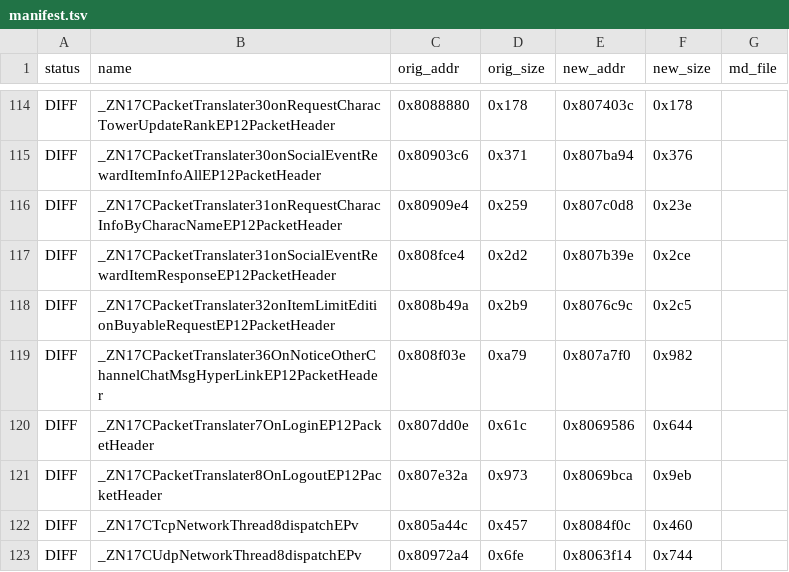
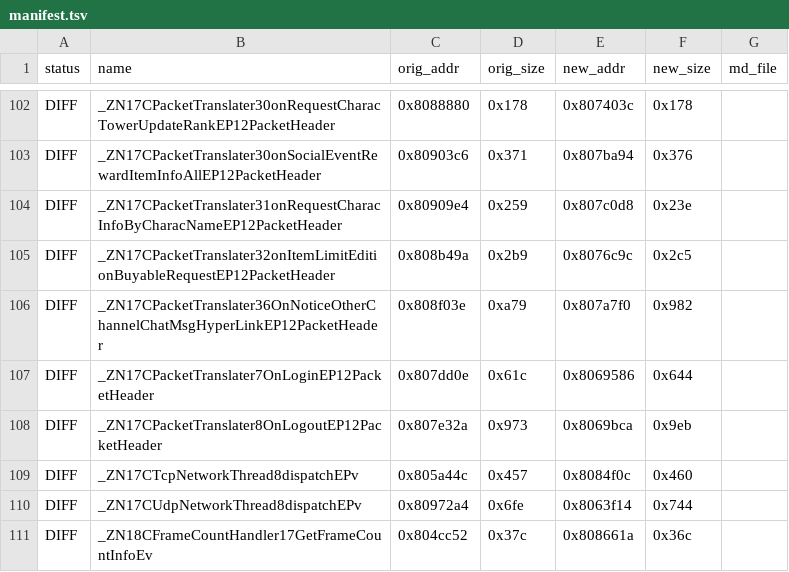
Before and after one commit to LoyieKing/dnf_workspace, a TSV file: dnf_decompile/function_reports/monitor/manifest.tsv, drawn as a sheet; only a part is shown, gaps mark what is left out; the shorter side is filled out with more unchanged rows; the diff covers the shown part only.

Commit message:
monitor: 帧差结构化修复第 2 批——内联 15 个函数的命名/缓存局部
13 个函数帧完全对齐 ORIG（0x10 差→0）：
onSocialEventRewardItemUpdate 0x7c→0x6c、OnVillageMonsterFightResult 0x50→0x40、
OnReplyUserInfo 0x8c→0x7c、CTcpAcceptThread::dispatch 0x4c→0x3c、
OnInnerPacketLogin 0x60→0x50、onItemLimitEditionSellEnd 0x12c→0x11c、
onSocialEventRewardItemInfo 0x8c→0x7c、CBuddyHandle::addDB 0x70→0x60、
OnMemberEnterReply 0xdc→0xcc、OnInnerPacketLogout 0x50→0x40、
MsgDecode 0x3c→0x2c、onSocialEventRewardItemResponse 0x6c→0x5c、
onCollectItems 0x5c→0x4c；
OnMemberEnterReply 补回 ORIG 的 userMgr/memberMgr 缓存局部避免过度内联；
OnCallMemberList 因 packed 字段不可绑引用保持原状；
CUdpNetworkThread 0x9c→0x8c 过度修复，保留现状待查。

```diff
--- a/dnf_decompile/function_reports/monitor/manifest.tsv
+++ b/dnf_decompile/function_reports/monitor/manifest.tsv
@@ -116,3 +104,2 @@ DIFF	_ZN17CPacketTranslater30onSocialEventRewardItemInfoAllEP12PacketHeader	0x80
 DIFF	_ZN17CPacketTranslater31onRequestCharacInfoByCharacNameEP12PacketHeader	0x80909e4	0x259	0x807c0d8	0x23e
-DIFF	_ZN17CPacketTranslater31onSocialEventRewardItemResponseEP12PacketHeader	0x808fce4	0x2d2	0x807b39e	0x2ce
 DIFF	_ZN17CPacketTranslater32onItemLimitEditionBuyableRequestEP12PacketHeader	0x808b49a	0x2b9	0x8076c9c	0x2c5
```
Also changed, not shown: 13 added rows and 12 removed rows elsewhere in this file, 18 other files.
